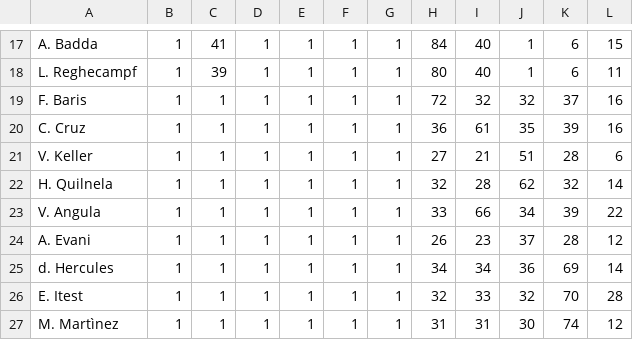
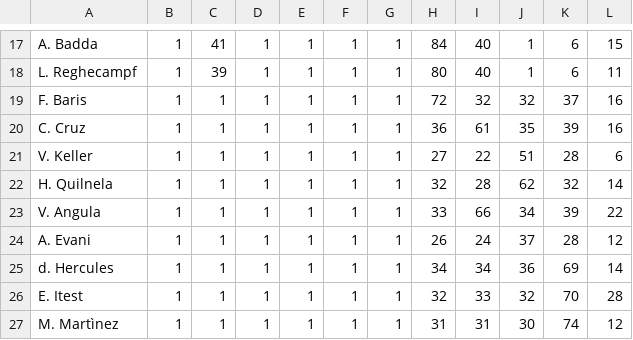
Before and after one commit to u0876575598-ux/virtua-foot-effectif, a CSV file: virtuafoot_effectif.csv, drawn as a sheet; only a part is shown, gaps mark what is left out.

```diff
--- a/virtuafoot_effectif.csv
+++ b/virtuafoot_effectif.csv
@@ -20,6 +20,6 @@ F. Baris,1,1,1,1,1,1,72,32,32,37,16
 C. Cruz,1,1,1,1,1,1,36,61,35,39,16
-V. Keller,1,1,1,1,1,1,27,21,51,28,6
+V. Keller,1,1,1,1,1,1,27,22,51,28,6
 H. Quilnela,1,1,1,1,1,1,32,28,62,32,14
 V. Angula,1,1,1,1,1,1,33,66,34,39,22
-A. Evani,1,1,1,1,1,1,26,23,37,28,12
+A. Evani,1,1,1,1,1,1,26,24,37,28,12
 d. Hercules,1,1,1,1,1,1,34,34,36,69,14
```
